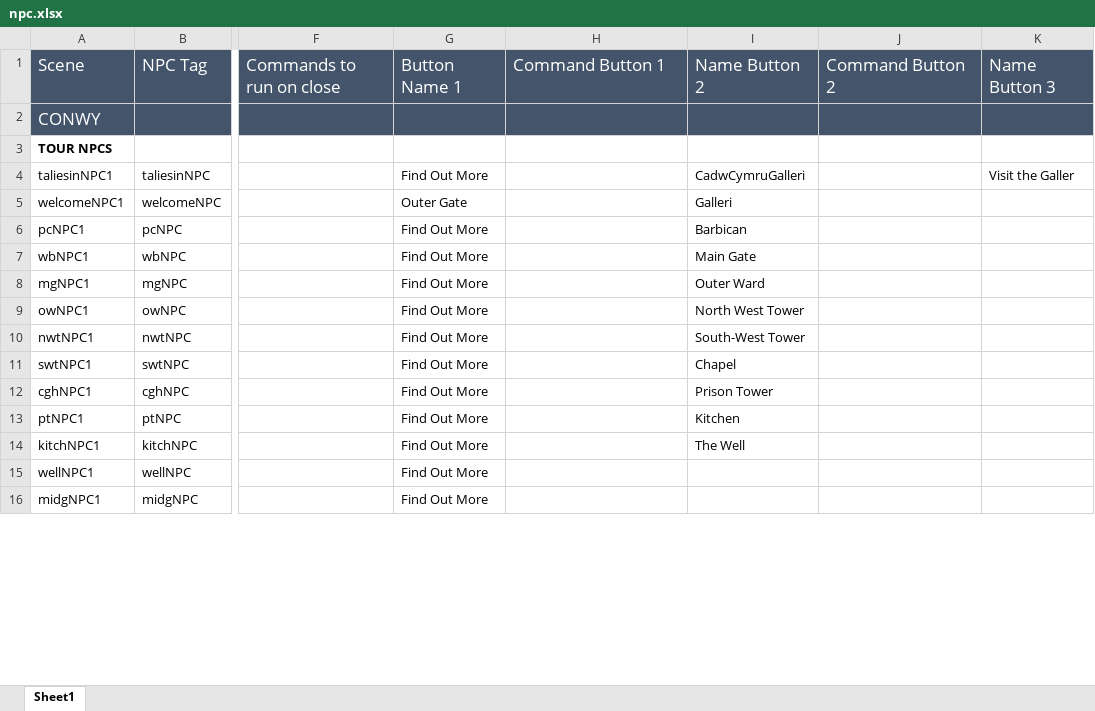
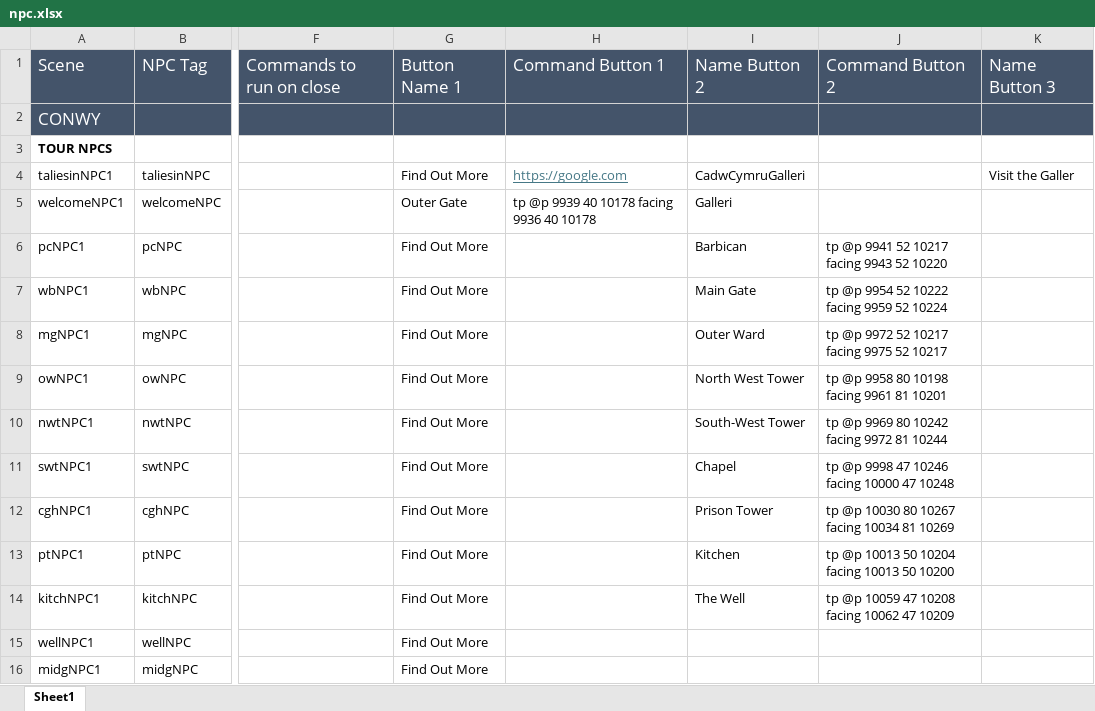
Before and after one commit to BlockBuilderJoe/Cadw-new, an Excel workbook: education/cadw_bp/dialogue/npc.xlsx, sheet Sheet1, drawn as a sheet; only a part is shown, gaps mark what is left out; values as stored, in another font and other column widths than the file's, no borders; the diff covers the shown part only; the diff names each change by its address in the sheet, - before the commit and + after, or states it on an @@ line.

```diff
--- a/education/cadw_bp/dialogue/npc.xlsx (sheet Sheet1)
+++ b/education/cadw_bp/dialogue/npc.xlsx (sheet Sheet1)
-H4: (empty)
+H4: https://google.com
-H5: (empty)
+H5: tp @p 9939 40 10178 facing 9936 40 10178
-J6: (empty)
+J6: tp @p 9941 52 10217 facing 9943 52 10220
-J7: (empty)
+J7: tp @p 9954 52 10222 facing 9959 52 10224
-J8: (empty)
+J8: tp @p 9972 52 10217 facing 9975 52 10217
-J9: (empty)
+J9: tp @p 9958 80 10198 facing 9961 81 10201
-J10: (empty)
+J10: tp @p 9969 80 10242 facing 9972 81 10244
-J11: (empty)
+J11: tp @p 9998 47 10246 facing 10000 47 10248
-J12: (empty)
+J12: tp @p 10030 80 10267 facing 10034 81 10269
-J13: (empty)
+J13: tp @p 10013 50 10204 facing 10013 50 10200
-J14: (empty)
+J14: tp @p 10059 47 10208 facing 10062 47 10209
```
Also changed, not shown: 11 edited cells elsewhere in this sheet, 3 other files.
